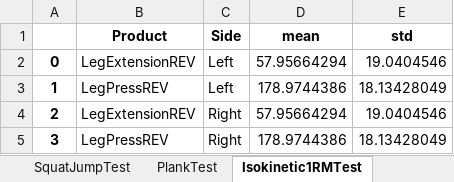
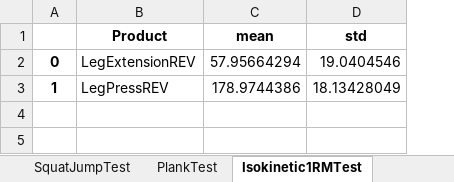
Before and after one commit to ZofTG/labanalysis, an Excel workbook: src/labanalysis/testprotocols/normative_values.xlsx, sheet Isokinetic1RMTest, drawn as a sheet; values as stored, in another font and other column widths than the file's, no borders; the diff names each change by its address in the sheet, - before the commit and + after, or states it on an @@ line.

Commit message:
update jumps_battery summary_plots update plank summary_plots update isokinetic1rmtest_battery summary_plots

```diff
--- a/src/labanalysis/testprotocols/normative_values.xlsx (sheet Isokinetic1RMTest)
+++ b/src/labanalysis/testprotocols/normative_values.xlsx (sheet Isokinetic1RMTest)
-column C (Side), rows 2-3: Left | Left
-row 4: 2 | LegExtensionREV | Right | 57.95664294 | 19.0404546
-row 5: 3 | LegPressREV | Right | 178.9744386 | 18.13428049
```
Also changed, not shown: sheet SquatJumpTest, sheet CounterMovementJumpTest, sheet SideJumpTest, sheet SingleLegJumpTest, sheet PlankTest, 5 other files.
